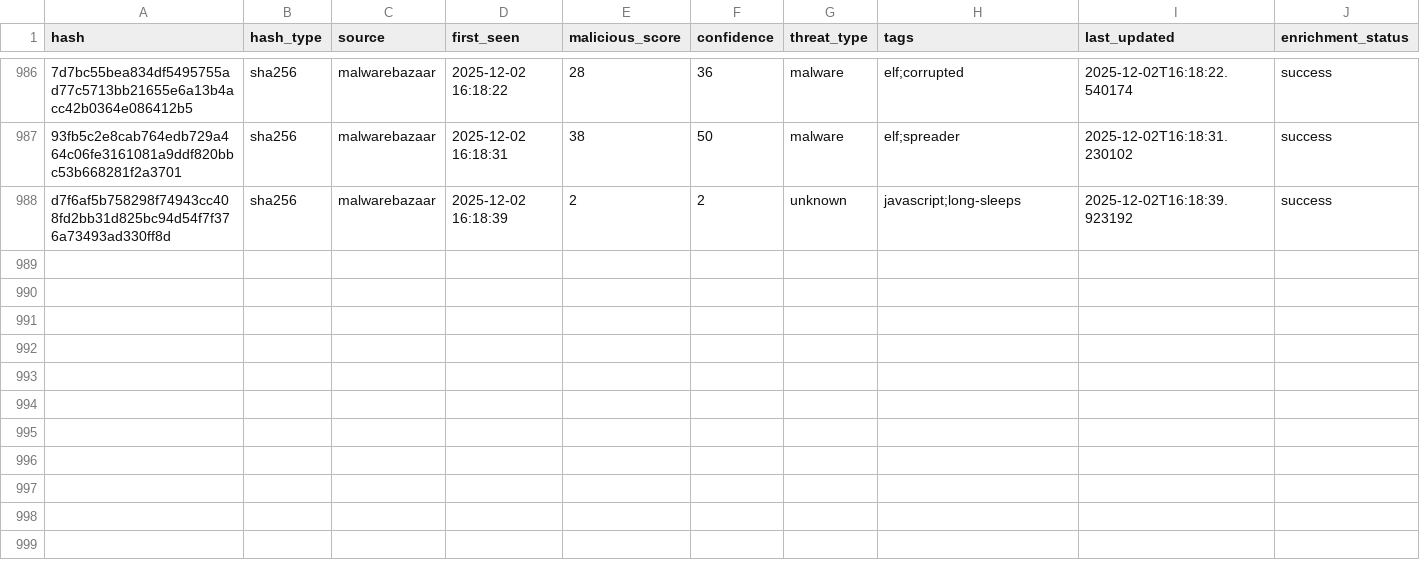
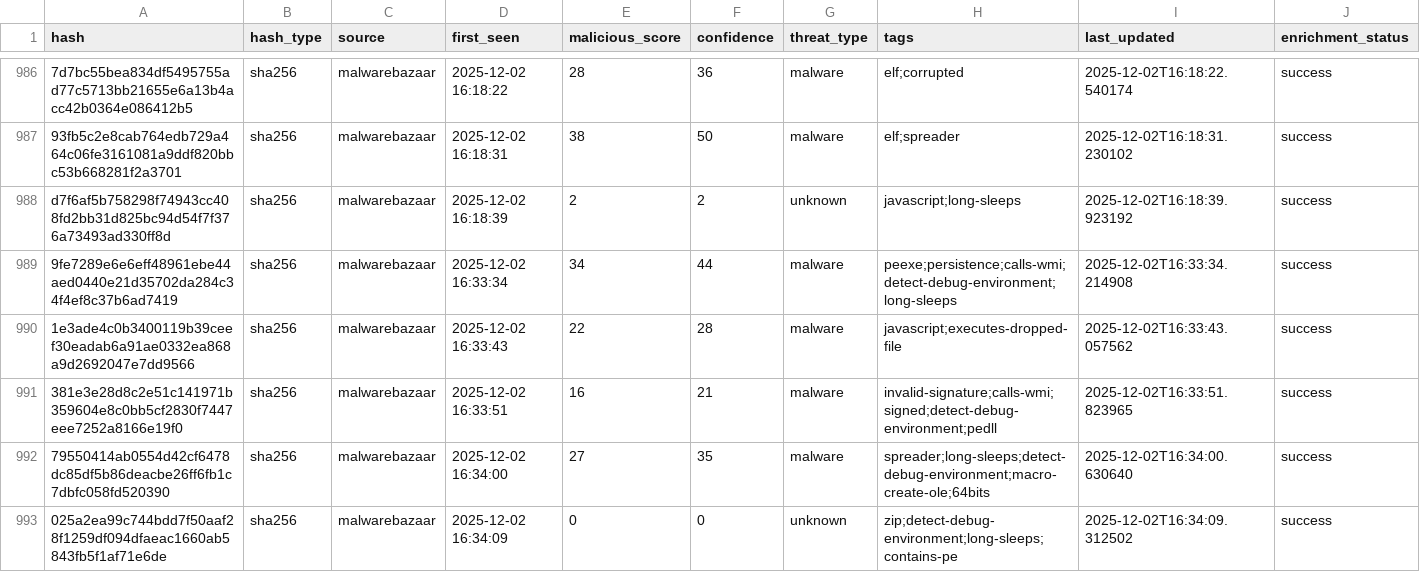
Before and after one commit to mohamadyaghoobii/threat-intelligence-csv, a CSV file: threat_intel_latest.csv, drawn as a sheet; only a part is shown, gaps mark what is left out; the diff names each change by its address in the sheet, - before the commit and + after, or states it on an @@ line.

Commit message:
TI Update 20251202_163418

```diff
--- a/threat_intel_latest.csv
+++ b/threat_intel_latest.csv
+row 989: 9fe7289e6e6eff48961ebe44aed0440e21d35702da284c34f4ef8c37b6ad7419 | sha256 | malwarebazaar | 2025-12-02 16:33:34 | 34 | 44 | malware | peexe;persistence;calls-wmi;detect-debug-environment;long-sleeps | 2025-12-02T16:33:34.214908 | success
+row 990: 1e3ade4c0b3400119b39ceef30eadab6a91ae0332ea868a9d2692047e7dd9566 | sha256 | malwarebazaar | 2025-12-02 16:33:43 | 22 | 28 | malware | javascript;executes-dropped-file | 2025-12-02T16:33:43.057562 | success
+row 991: 381e3e28d8c2e51c141971b359604e8c0bb5cf2830f7447eee7252a8166e19f0 | sha256 | malwarebazaar | 2025-12-02 16:33:51 | 16 | 21 | malware | invalid-signature;calls-wmi;signed;detect-debug-environment;pedll | 2025-12-02T16:33:51.823965 | success
+row 992: 79550414ab0554d42cf6478dc85df5b86deacbe26ff6fb1c7dbfc058fd520390 | sha256 | malwarebazaar | 2025-12-02 16:34:00 | 27 | 35 | malware | spreader;long-sleeps;detect-debug-environment;macro-create-ole;64bits | 2025-12-02T16:34:00.630640 | success
+row 993: 025a2ea99c744bdd7f50aaf28f1259df094dfaeac1660ab5843fb5f1af71e6de | sha256 | malwarebazaar | 2025-12-02 16:34:09 | 0 | 0 | unknown | zip;detect-debug-environment;long-sleeps;contains-pe | 2025-12-02T16:34:09.312502 | success
```
